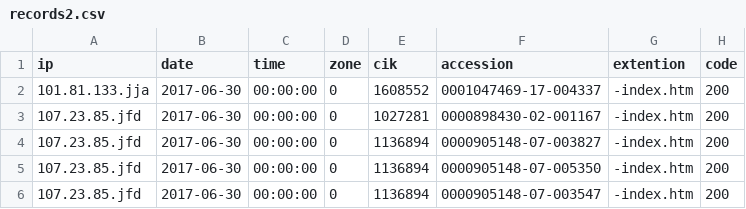
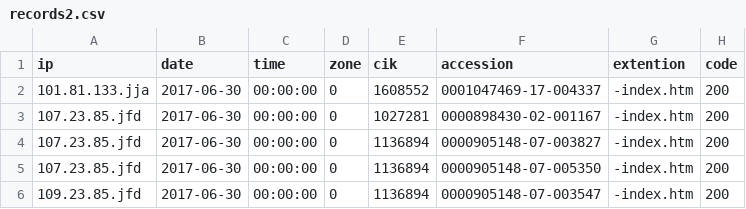
Before and after one commit to FYP-Live-Query/add_to_mysql, a CSV file: records2.csv, drawn as a sheet; only a part is shown; the diff names each change by its address in the sheet, - before the commit and + after, or states it on an @@ line.

```diff
--- a/records2.csv
+++ b/records2.csv
-A6 (ip): 107.23.85.jfd
+A6 (ip): 109.23.85.jfd
```
Also changed, not shown: 1 other file.
